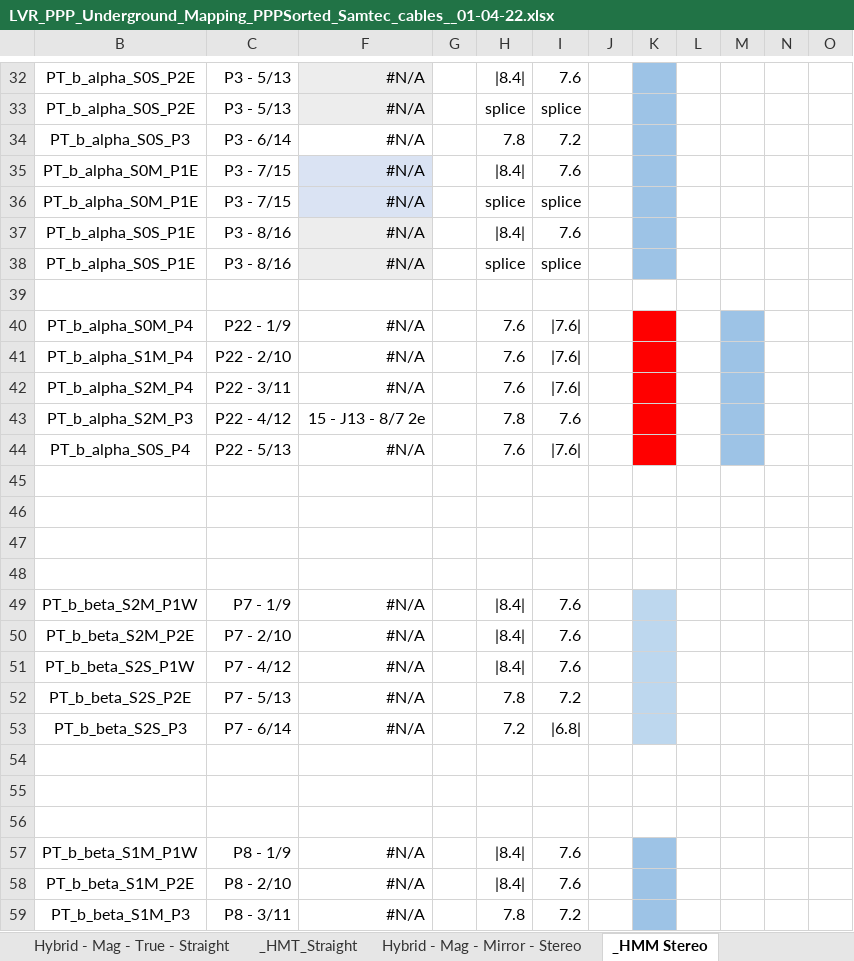
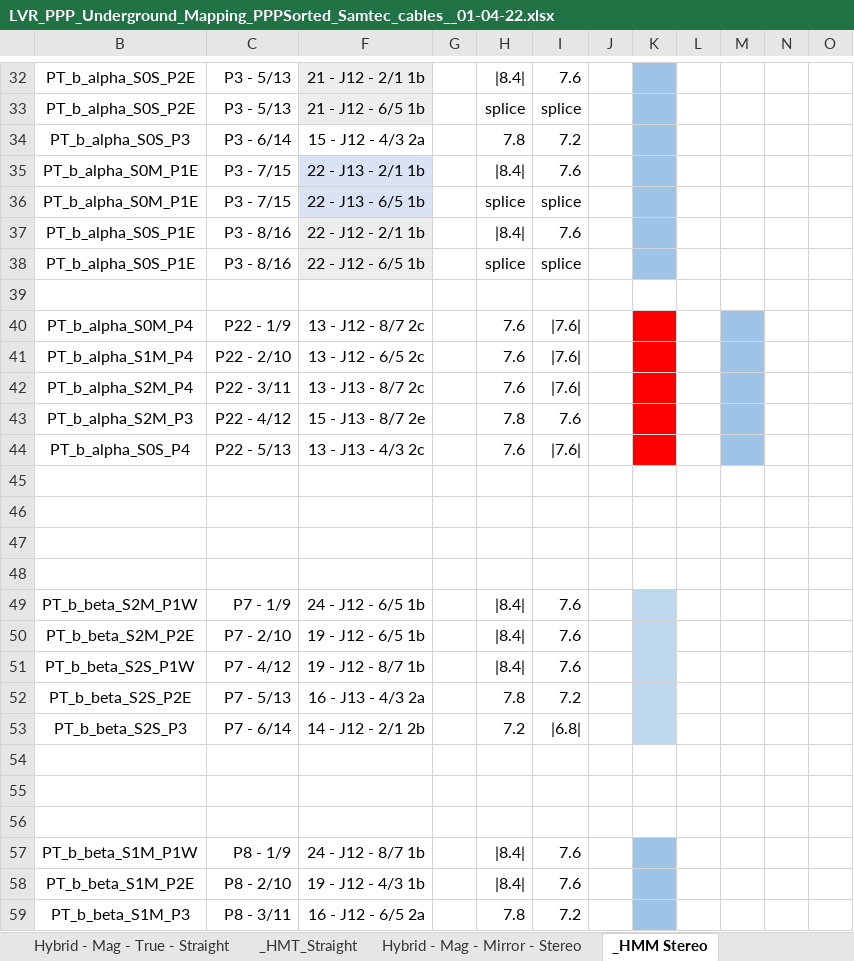
Before and after one commit to afernez/LV_cavern_mapping, an Excel workbook: formatted_cavern/LVR_PPP_Underground_Mapping_PPPSorted_Samtec_cables__01-04-22.xlsx, sheet _HMM Stereo, drawn as a sheet; only a part is shown, gaps mark what is left out; values as stored, in another font and other column widths than the file's, no borders; the diff covers the shown part only; the diff names each change by its address in the sheet, - before the commit and + after, or states it on an @@ line.

```diff
--- a/formatted_cavern/LVR_PPP_Underground_Mapping_PPPSorted_Samtec_cables__01-04-22.xlsx (sheet _HMM Stereo)
+++ b/formatted_cavern/LVR_PPP_Underground_Mapping_PPPSorted_Samtec_cables__01-04-22.xlsx (sheet _HMM Stereo)
-F32: #N/A
+F32: 21 - J12 - 2/1 1b
-F33: #N/A
+F33: 21 - J12 - 6/5 1b
-F34: #N/A
+F34: 15 - J12 - 4/3 2a
-F35: #N/A
+F35: 22 - J13 - 2/1 1b
-F36: #N/A
+F36: 22 - J13 - 6/5 1b
-F37: #N/A
+F37: 22 - J12 - 2/1 1b
-F38: #N/A
+F38: 22 - J12 - 6/5 1b
-F40: #N/A
+F40: 13 - J12 - 8/7 2c
-F41: #N/A
+F41: 13 - J12 - 6/5 2c
-F42: #N/A
+F42: 13 - J13 - 8/7 2c
-F44: #N/A
+F44: 13 - J13 - 4/3 2c
-F49: #N/A
+F49: 24 - J12 - 6/5 1b
-F50: #N/A
+F50: 19 - J12 - 6/5 1b
-F51: #N/A
+F51: 19 - J12 - 8/7 1b
-F52: #N/A
+F52: 16 - J13 - 4/3 2a
-F53: #N/A
+F53: 14 - J12 - 2/1 2b
-F57: #N/A
+F57: 24 - J12 - 8/7 1b
-F58: #N/A
+F58: 19 - J12 - 4/3 1b
-F59: #N/A
+F59: 16 - J12 - 6/5 2a
```
Also changed, not shown: 57 edited cells elsewhere in this sheet, sheet Hybrid - Mag - Mirror - Straigh, sheet Hybrid - Mag - Mirror - Stereo, sheet _HMM Stereo Special, formulas that keep their value, hidden cells, 2 other files.
